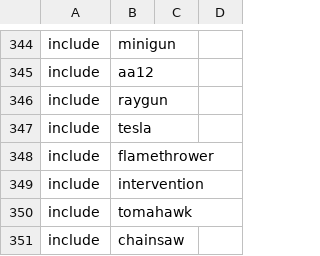
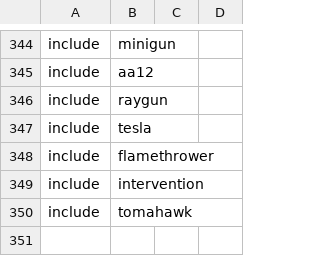
Before and after one commit to spthaolt/reign-of-the-undead, a CSV file: trunk/src/mod.csv, drawn as a sheet; only a part is shown, gaps mark what is left out; the diff names each change by its address in the sheet, - before the commit and + after, or states it on an @@ line.

Commit message:
Remove chainsaw (rescue saw) from the mod as we can't spare the xmodels it needs.  It does somewhat work, if anyone wants to add it back in on their own server.

```diff
--- a/trunk/src/mod.csv
+++ b/trunk/src/mod.csv
-row 351: include | chainsaw
```
Also changed, not shown: 1 other file.
